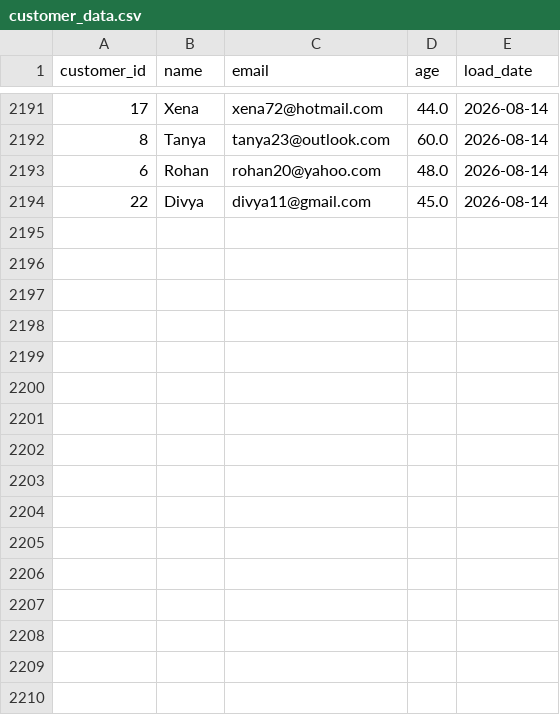
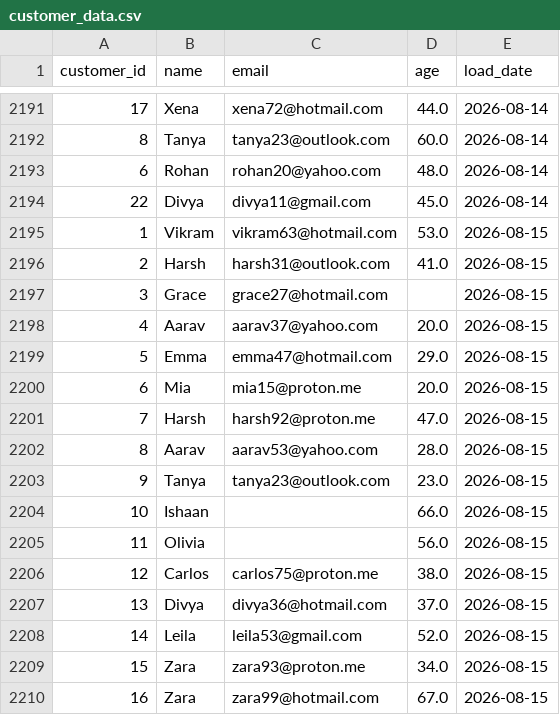
Before and after one commit to lokii2003/Enterprise-Data-Quality-Monitoring-Dashboard, a CSV file: raw_data/customer_data.csv, drawn as a sheet; only a part is shown, gaps mark what is left out.

```diff
--- a/raw_data/customer_data.csv
+++ b/raw_data/customer_data.csv
@@ -2194 +2194,17 @@ customer_id,name,email,age,load_date
 22,Divya,divya11@gmail.com,45.0,2026-08-14
+1,Vikram,vikram63@hotmail.com,53.0,2026-08-15
+2,Harsh,harsh31@outlook.com,41.0,2026-08-15
+3,Grace,grace27@hotmail.com,,2026-08-15
+4,Aarav,aarav37@yahoo.com,20.0,2026-08-15
+5,Emma,emma47@hotmail.com,29.0,2026-08-15
+6,Mia,mia15@proton.me,20.0,2026-08-15
+7,Harsh,harsh92@proton.me,47.0,2026-08-15
+8,Aarav,aarav53@yahoo.com,28.0,2026-08-15
+9,Tanya,tanya23@outlook.com,23.0,2026-08-15
+10,Ishaan,,66.0,2026-08-15
+11,Olivia,,56.0,2026-08-15
+12,Carlos,carlos75@proton.me,38.0,2026-08-15
+13,Divya,divya36@hotmail.com,37.0,2026-08-15
+14,Leila,leila53@gmail.com,52.0,2026-08-15
+15,Zara,zara93@proton.me,34.0,2026-08-15
+16,Zara,zara99@hotmail.com,67.0,2026-08-15
```
Also changed, not shown: 3 other files.
